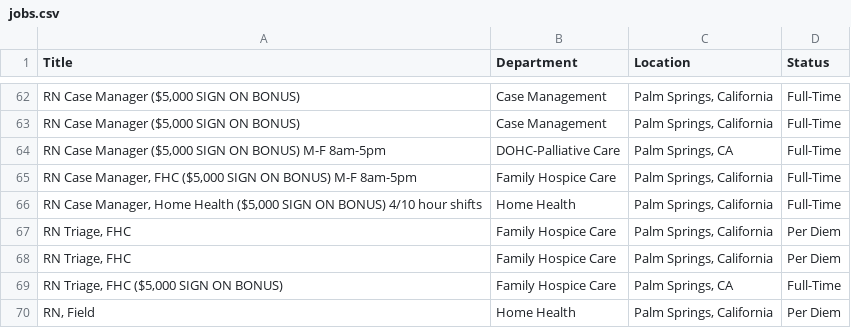
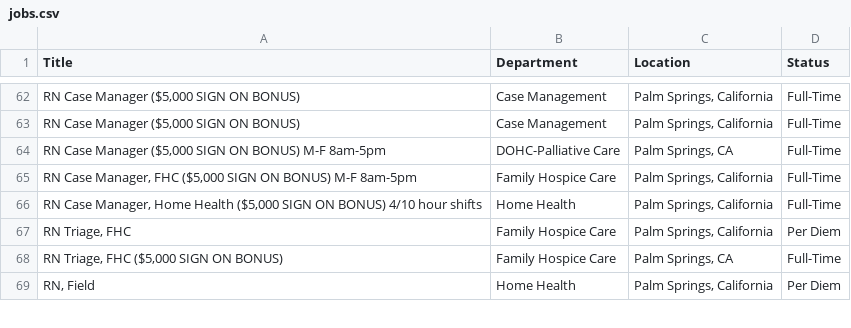
Before and after one commit to ryancheley/dohc_jobs, a CSV file: jobs.csv, drawn as a sheet; only a part is shown, gaps mark what is left out; the diff names each change by its address in the sheet, - before the commit and + after, or states it on an @@ line.

```diff
--- a/jobs.csv
+++ b/jobs.csv
-row 68: RN Triage, FHC | Family Hospice Care | Palm Springs, California | Per Diem
```
